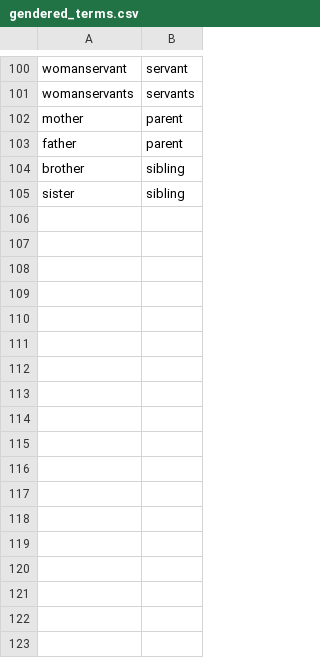
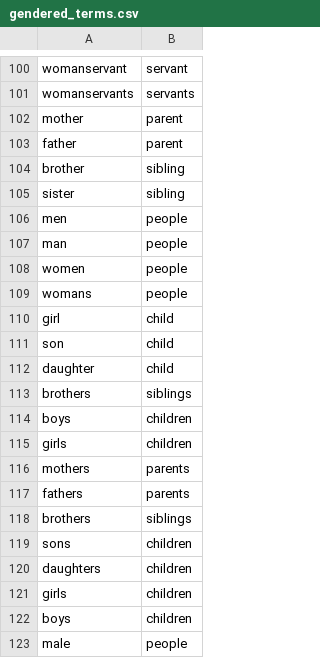
Before and after one commit to Fair-Write/Server-Side, a CSV file: gendered_terms.csv, drawn as a sheet; only a part is shown, gaps mark what is left out; the diff names each change by its address in the sheet, - before the commit and + after, or states it on an @@ line.

Commit message:
feat: expand gendered_terms.csv with additional neutral terms for inclusivity

```diff
--- a/gendered_terms.csv
+++ b/gendered_terms.csv
+row 106: men | people
+row 107: man | people
+row 108: women | people
+row 109: womans | people
+row 110: girl | child
+row 111: son | child
+row 112: daughter | child
+row 113: brothers | siblings
+row 114: boys | children
+row 115: girls | children
+row 116: mothers | parents
+row 117: fathers | parents
+row 118: brothers | siblings
+row 119: sons | children
+row 120: daughters | children
+row 121: girls | children
+row 122: boys | children
+row 123: male | people
```
